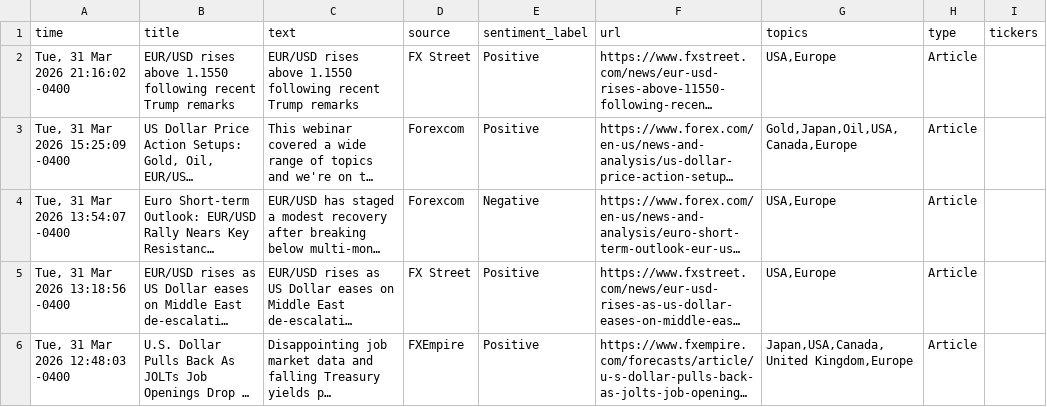
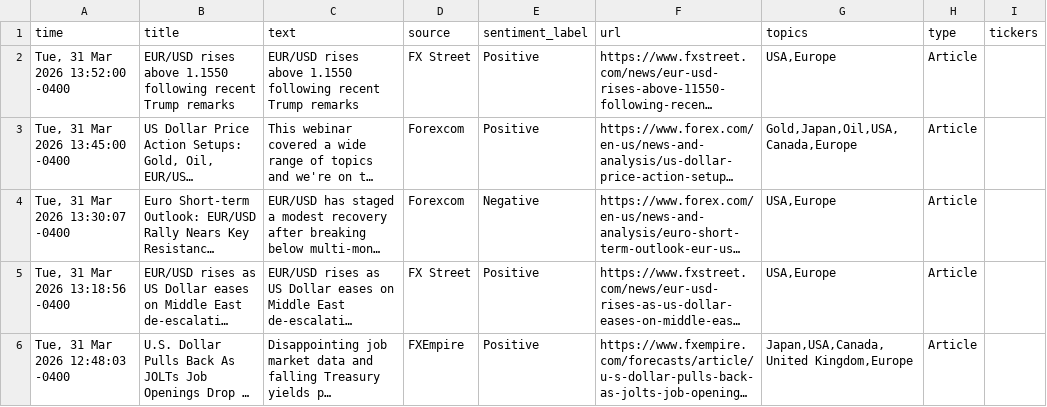
Before and after one commit to dilshanjayy/multi-model-forex-prediction-dl, a CSV file: data/raw_sentiment/news_EUR-USD_03012026-03312026.csv, drawn as a sheet; only a part is shown; long unchanged cells end in …; the diff names each change by its address in the sheet, - before the commit and + after, or states it on an @@ line.

```diff
--- a/data/raw_sentiment/news_EUR-USD_03012026-03312026.csv
+++ b/data/raw_sentiment/news_EUR-USD_03012026-03312026.csv
-A2 (time): Tue, 31 Mar 2026 21:16:02 -0400
+A2 (time): Tue, 31 Mar 2026 13:52:00 -0400
-A3 (time): Tue, 31 Mar 2026 15:25:09 -0400
+A3 (time): Tue, 31 Mar 2026 13:45:00 -0400
-A4 (time): Tue, 31 Mar 2026 13:54:07 -0400
+A4 (time): Tue, 31 Mar 2026 13:30:07 -0400
```
Also changed, not shown: 15 other files.
